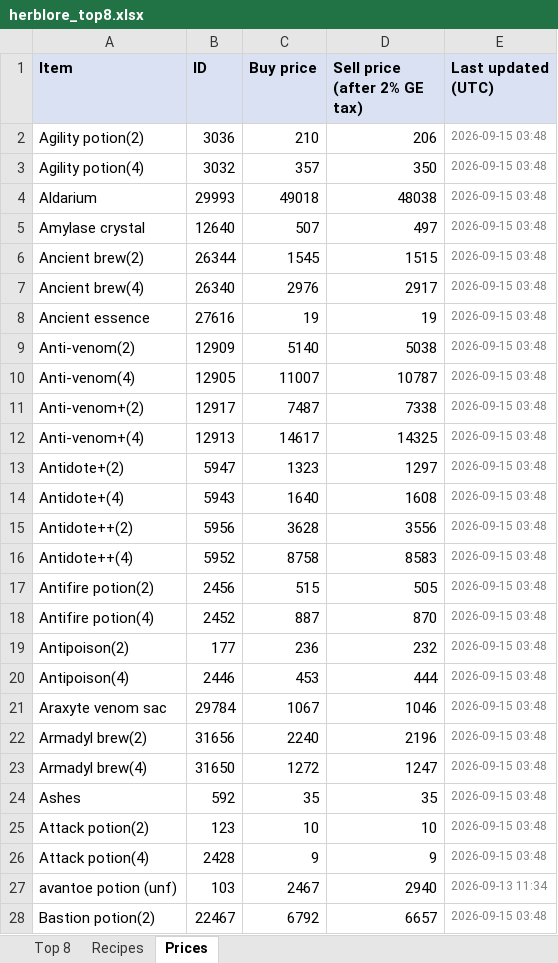
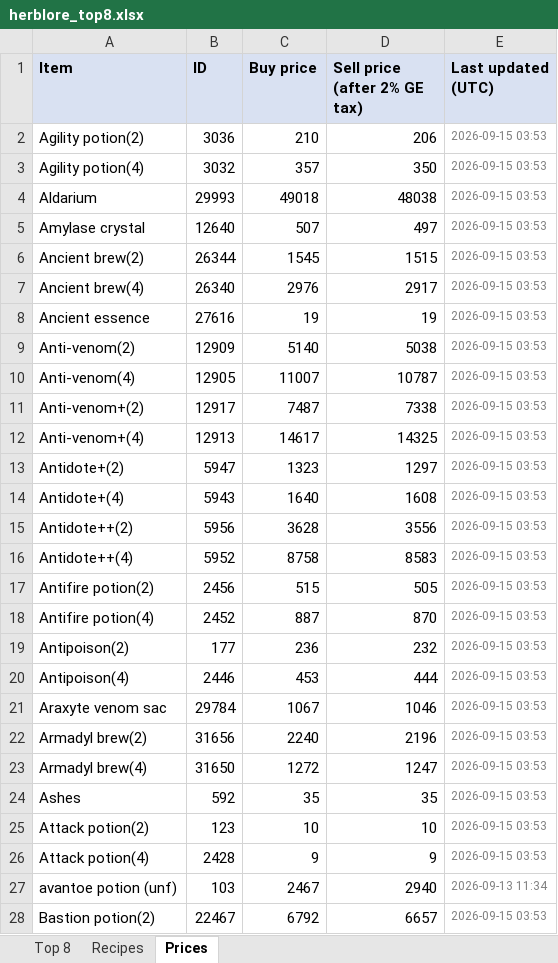
Before and after one commit to ihatenamez/herblore, an Excel workbook: docs/herblore_top8.xlsx, sheet Prices, drawn as a sheet; only a part is shown; values as stored, in another font and other column widths than the file's, no borders; the diff covers the shown part only; the diff names each change by its address in the sheet, - before the commit and + after, or states it on an @@ line.

Commit message:
prices: 2026-09-15 03:53 UTC

```diff
--- a/docs/herblore_top8.xlsx (sheet Prices)
+++ b/docs/herblore_top8.xlsx (sheet Prices)
-E2:E26 (Last updated (UTC)): 2026-09-15 03:48
+E2:E26 (Last updated (UTC)): 2026-09-15 03:53
-E28 (Last updated (UTC)): 2026-09-15 03:48
+E28 (Last updated (UTC)): 2026-09-15 03:53
```
Also changed, not shown: 128 edited cells elsewhere in this sheet, sheet Top 8, herblore_top8.xlsx, 2 other files.
